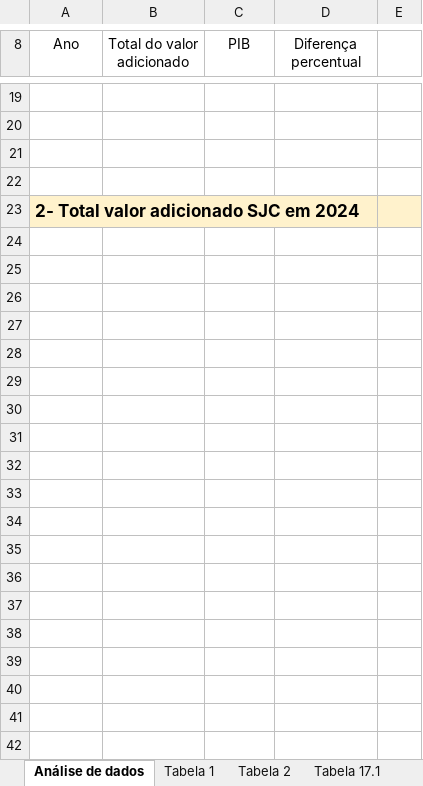
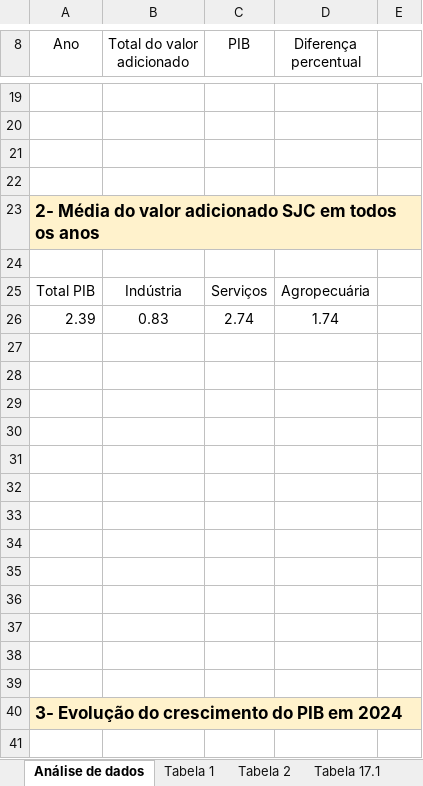
Before and after one commit to davirodrigues2026/Fonte-de-informa-o-e-Banco-de-dados, an Excel workbook: 10-04-2026 Analise PIB.xlsx, sheet Análise de dados, drawn as a sheet; only a part is shown, gaps mark what is left out; values as stored, in another font and other column widths than the file's, no borders; charts and pictures and conditional formats and table styles not drawn; removed rows and columns are numbered as before the commit, all else as after; the diff covers the shown part only; the diff names each change by its address in the sheet, - before the commit and + after, or states it on an @@ line.

Commit message:
Add files via upload

```diff
--- a/10-04-2026 Analise PIB.xlsx (sheet Análise de dados)
+++ b/10-04-2026 Analise PIB.xlsx (sheet Análise de dados)
-A23 (Ano): 2- Total valor adicionado SJC em 2024
+A23 (Ano): 2- Média do valor adicionado SJC em todos os anos
-A23:D23 merged
+A23:E23 merged
+row 24: (empty)
+row 25: Total PIB | Indústria | Serviços | Agropecuária
+row 26: 2.39 | 0.83 | 2.74 | 1.74
+row 27: (empty)
+row 28: (empty)
+row 29: (empty)
+row 30: (empty)
+row 31: (empty)
+row 32: (empty)
+row 33: (empty)
+row 34: (empty)
+row 35: (empty)
+row 36: (empty)
+row 37: (empty)
+row 38: (empty)
+row 39: (empty)
+row 40: 3- Evolução do crescimento do PIB em 2024
+row 41: (empty)
```
Also changed, not shown: 61 added rows and merged cells elsewhere in this sheet, sheet Tabela 20.2, charts or pictures.
